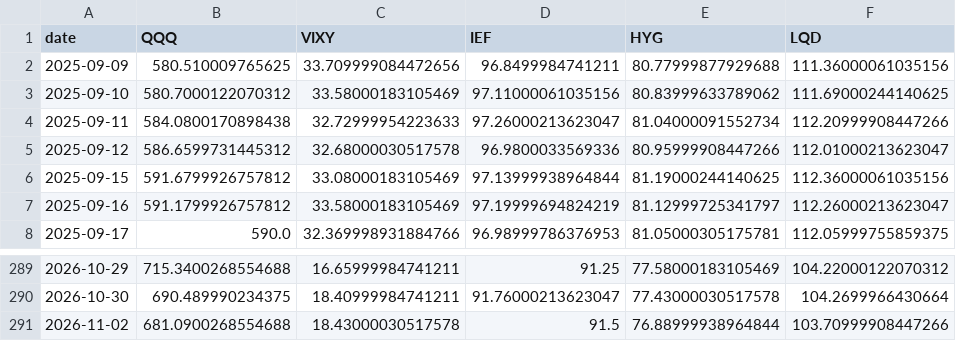
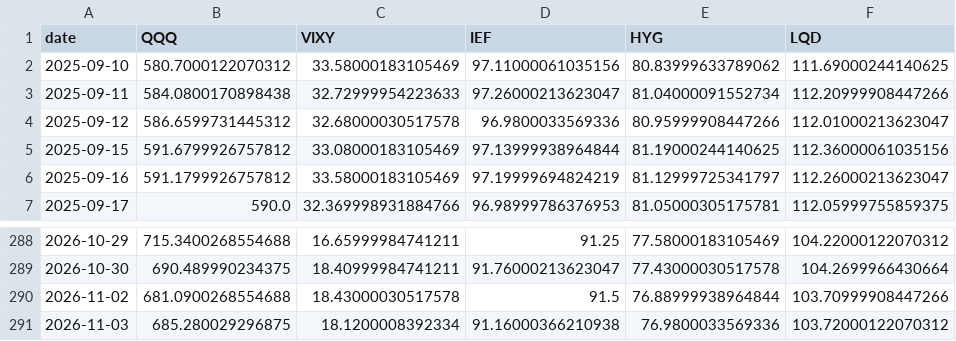
Before and after one commit to smartman3514-commits/fg-dashboard, a CSV file: scripts/price_cache.csv, drawn as a sheet; only a part is shown, gaps mark what is left out.

```diff
--- a/scripts/price_cache.csv
+++ b/scripts/price_cache.csv
@@ -1,3 +1,2 @@
 date,QQQ,VIXY,IEF,HYG,LQD
-2025-09-09,580.510009765625,33.709999084472656,96.8499984741211,80.77999877929688,111.36000061035156
 2025-09-10,580.7000122070312,33.58000183105469,97.11000061035156,80.83999633789062,111.69000244140625
@@ -291 +290,2 @@
 2026-11-02,681.0900268554688,18.43000030517578,91.5,76.88999938964844,103.70999908447266
+2026-11-03,685.280029296875,18.1200008392334,91.16000366210938,76.9800033569336,103.72000122070312
```
